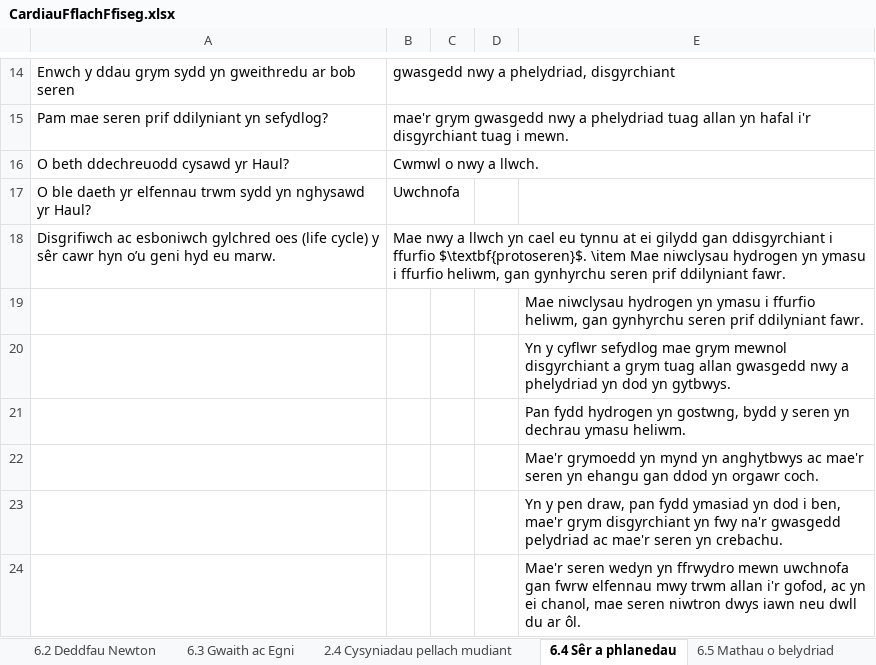
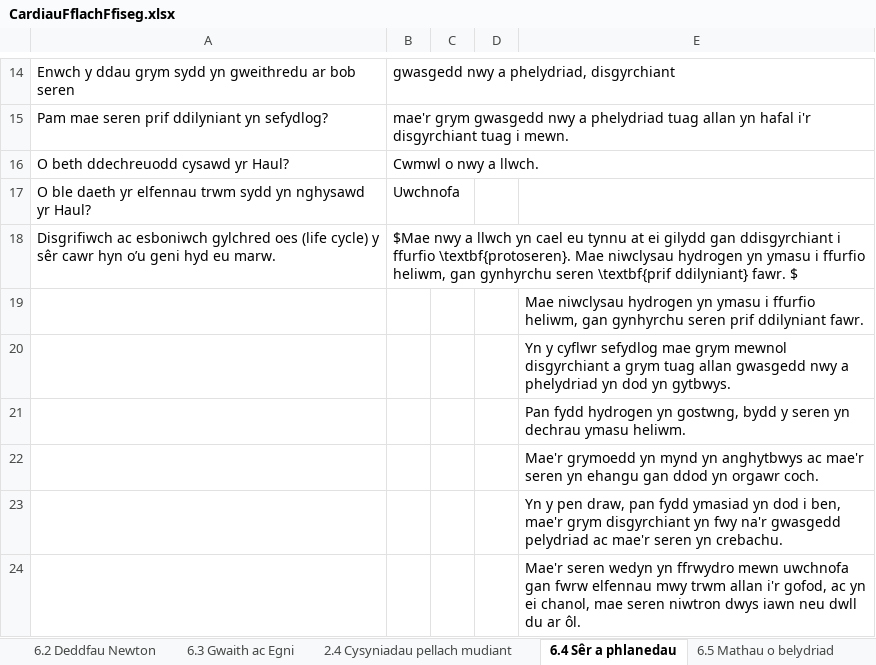
Before and after one commit to GwyddonTryfan/CardiauFflach-TGAU, an Excel workbook: CardiauFflachFfiseg.xlsx, sheet 6.4 Sêr a phlanedau, drawn as a sheet; only a part is shown, gaps mark what is left out; values as stored, in another font and other column widths than the file's, no borders; the diff names each change by its address in the sheet, - before the commit and + after, or states it on an @@ line.

Commit message:
Add files via upload

```diff
--- a/CardiauFflachFfiseg.xlsx (sheet 6.4 Sêr a phlanedau)
+++ b/CardiauFflachFfiseg.xlsx (sheet 6.4 Sêr a phlanedau)
-B18: Mae nwy a llwch yn cael eu tynnu at ei gilydd gan ddisgyrchiant i ffurfio $\textbf{protoseren}$. \item Mae niwclysau hydrogen yn ymasu i ffurfio heliwm, gan gynhyrchu seren prif ddilyniant fawr.
+B18: $Mae nwy a llwch yn cael eu tynnu at ei gilydd gan ddisgyrchiant i ffurfio \textbf{protoseren}. Mae niwclysau hydrogen yn ymasu i ffurfio heliwm, gan gynhyrchu seren \textbf{prif ddilyniant} fawr. $
```
